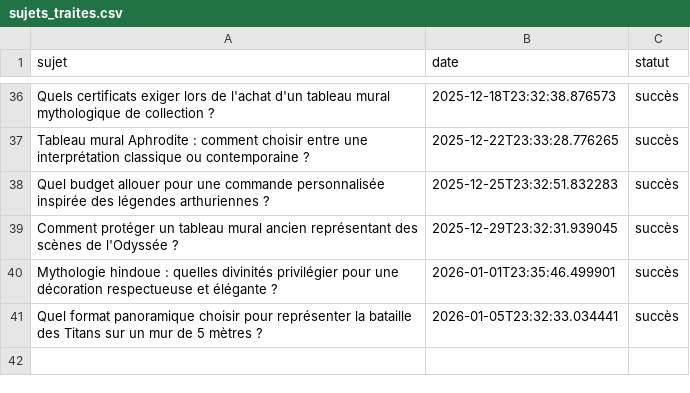
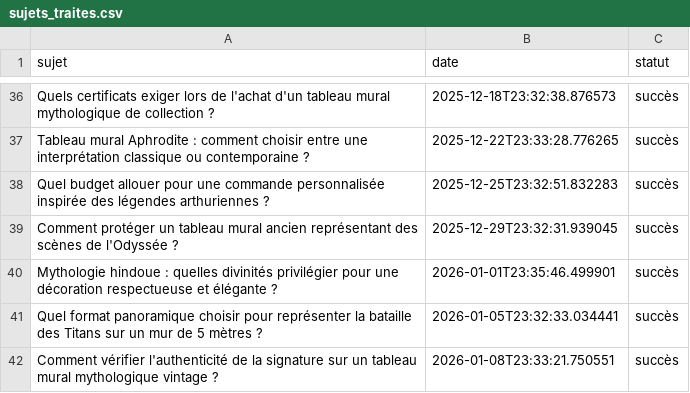
Before and after one commit to Metalosmose21/Mythes-2, a CSV file: sujets_traites.csv, drawn as a sheet; only a part is shown, gaps mark what is left out.

```diff
--- a/sujets_traites.csv
+++ b/sujets_traites.csv
@@ -41 +41,2 @@ Mythologie hindoue : quelles divinités privilégier pour une décoration respec
 Quel format panoramique choisir pour représenter la bataille des Titans sur un mur de 5 mètres ?,2026-01-05T23:32:33.034441,succès
+Comment vérifier l'authenticité de la signature sur un tableau mural mythologique vintage ?,2026-01-08T23:33:21.750551,succès
```
Also changed, not shown: sujets.csv.
